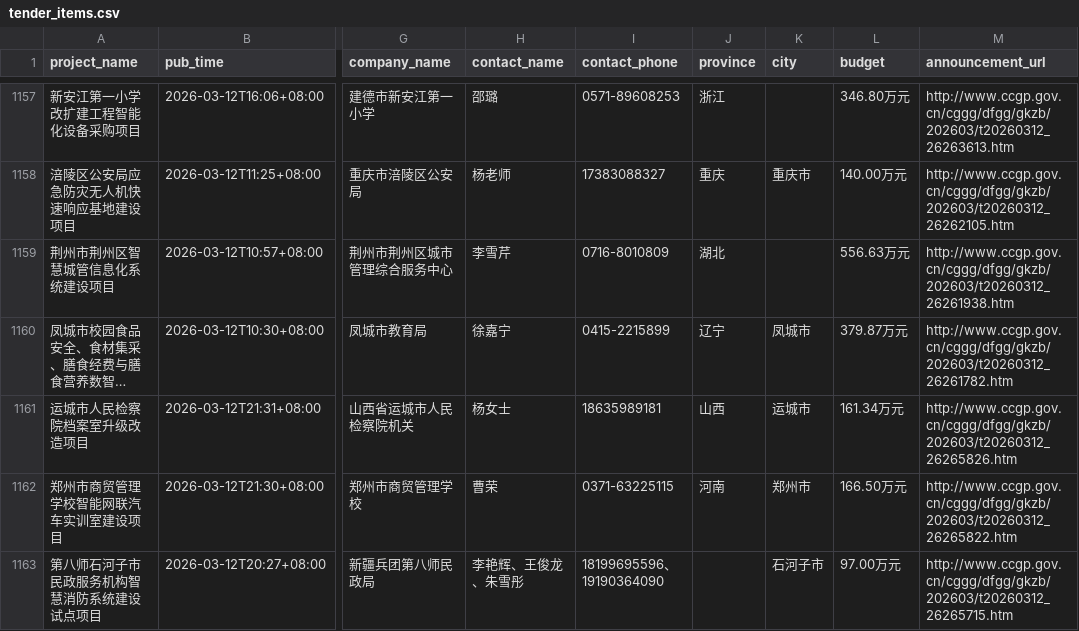
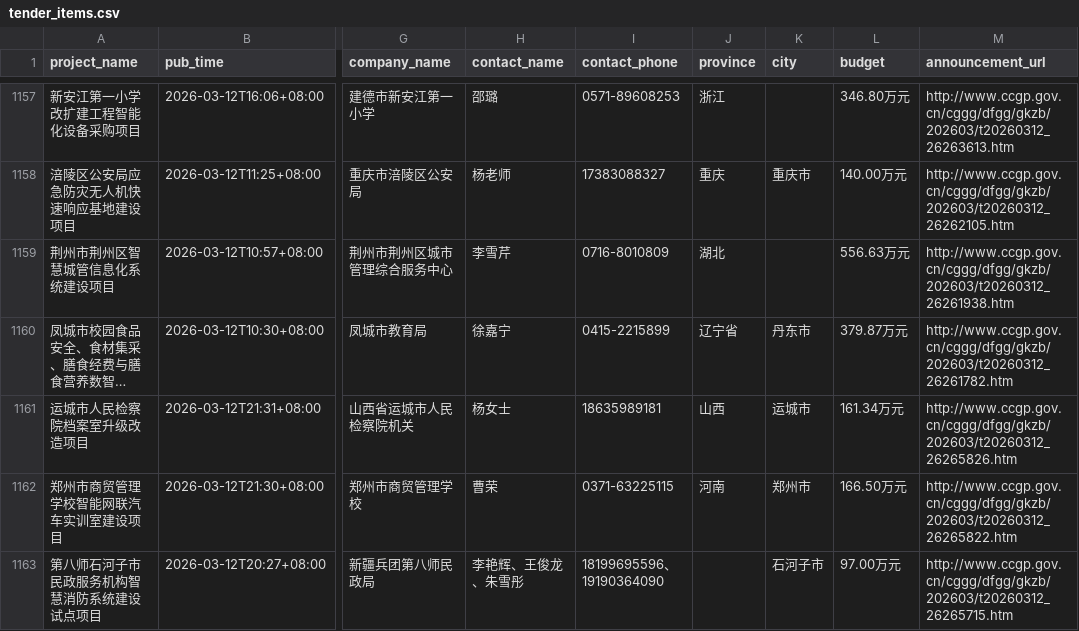
Before and after one commit to guluor-w/project-collect, a CSV file: src/ccgp/data/tender_items.csv, drawn as a sheet; only a part is shown, gaps mark what is left out; long unchanged cells end in …; the diff covers the shown part only; the diff names each change by its address in the sheet, - before the commit and + after, or states it on an @@ line.

Commit message:
更新地址信息

```diff
--- a/src/ccgp/data/tender_items.csv
+++ b/src/ccgp/data/tender_items.csv
-J1160 (province): 辽宁
+J1160 (province): 辽宁省
-K1160 (city): 凤城市
+K1160 (city): 丹东市
```
Also changed, not shown: 31 edited cells elsewhere in this file.
